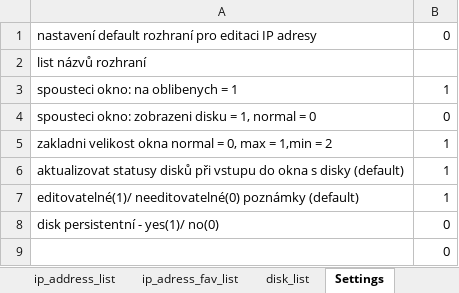
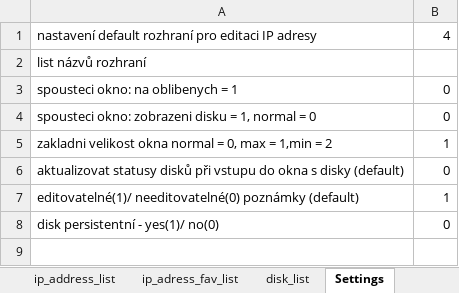
Before and after one commit to Jakubhl/Work, an Excel workbook: TRIMAZKON/saved_addresses_2.xlsx, sheet Settings, drawn as a sheet; values as stored, in another font and other column widths than the file's, no borders; the diff names each change by its address in the sheet, - before the commit and + after, or states it on an @@ line.

```diff
--- a/TRIMAZKON/saved_addresses_2.xlsx (sheet Settings)
+++ b/TRIMAZKON/saved_addresses_2.xlsx (sheet Settings)
-B1: 0
+B1: 4
-B3: 1
+B3: 0
-B6: 1
+B6: 0
-row 9:  | 0
```
Also changed, not shown: sheet ip_address_list, sheet ip_adress_fav_list, sheet disk_list, 7 other files.
